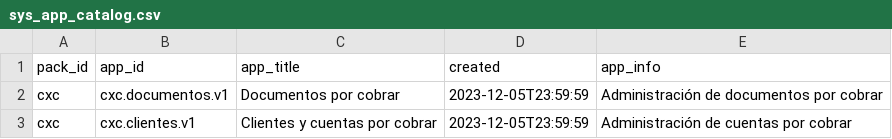
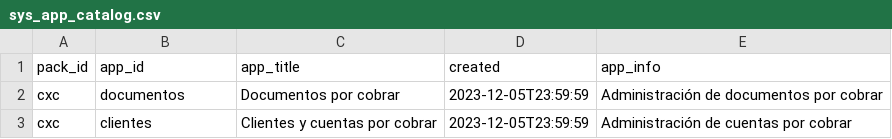
Before and after one commit to Induxsoft/cxc, a CSV file: src/cxc/_install/app_info/sys_app_catalog.csv, drawn as a sheet.

```diff
--- a/src/cxc/_install/app_info/sys_app_catalog.csv
+++ b/src/cxc/_install/app_info/sys_app_catalog.csv
@@ -1,3 +1,3 @@
 "pack_id","app_id","app_title","created","app_info"
-"cxc","cxc.documentos.v1","Documentos por cobrar",2023-12-05T23:59:59,"Administración de documentos por cobrar"
-"cxc","cxc.clientes.v1","Clientes y cuentas por cobrar",2023-12-05T23:59:59,"Administración de cuentas por cobrar"
+"cxc","documentos","Documentos por cobrar",2023-12-05T23:59:59,"Administración de documentos por cobrar"
+"cxc","clientes","Clientes y cuentas por cobrar",2023-12-05T23:59:59,"Administración de cuentas por cobrar"
```
Also changed, not shown: src/cxc/_install/app_info/sys_app_shortcut.csv.
